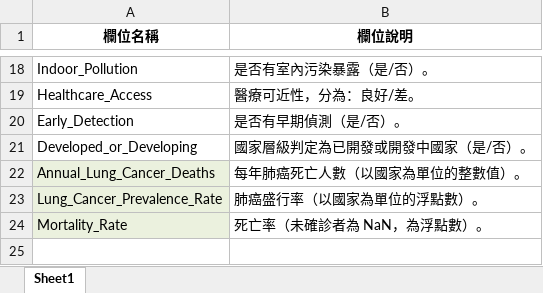
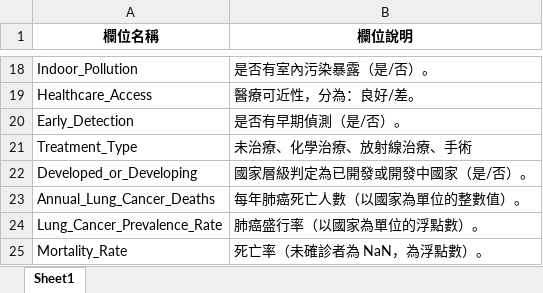
Before and after one commit to shum33333/Lung-Cancer-Risk-in-25-Countries_project, an Excel workbook: 檔案欄位說明.xlsx, sheet Sheet1, drawn as a sheet; only a part is shown, gaps mark what is left out; values as stored, in another font and other column widths than the file's, no borders; addresses are those after the commit; the diff names each change by its address in the sheet, - before the commit and + after, or states it on an @@ line.

```diff
--- a/檔案欄位說明.xlsx (sheet Sheet1)
+++ b/檔案欄位說明.xlsx (sheet Sheet1)
+row 21: Treatment_Type | 未治療、化學治療、放射線治療、手術
-A23:A25 fill: #EBF1DE
+A23:A25 fill: none
```
Also changed, not shown: 3 other files.
